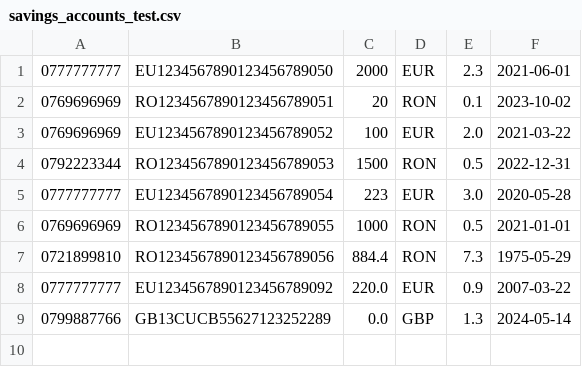
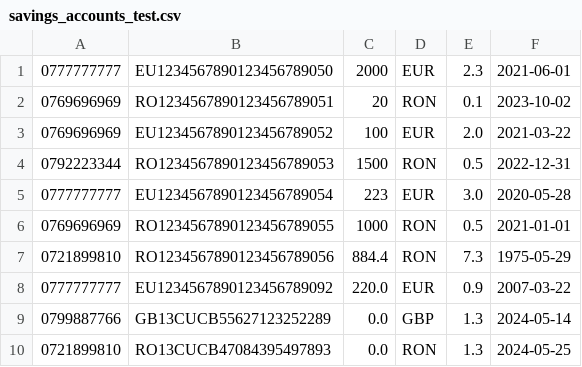
Before and after one commit to leviaici/cashedUpCoon, a CSV file: INTELLIJ/cashedUpCoon/src/main/resources/savings_accounts_test.csv, drawn as a sheet.

```diff
--- a/INTELLIJ/cashedUpCoon/src/main/resources/savings_accounts_test.csv
+++ b/INTELLIJ/cashedUpCoon/src/main/resources/savings_accounts_test.csv
@@ -9 +9,2 @@
 0799887766,GB13CUCB55627123252289,0.0,GBP,1.3,2024-05-14
+0721899810,RO13CUCB47084395497893,0.0,RON,1.3,2024-05-25
```
Also changed, not shown: INTELLIJ/cashedUpCoon/src/main/resources/accounts_test.csv, INTELLIJ/cashedUpCoon/src/main/resources/transactions_test.csv, 6 other files.
